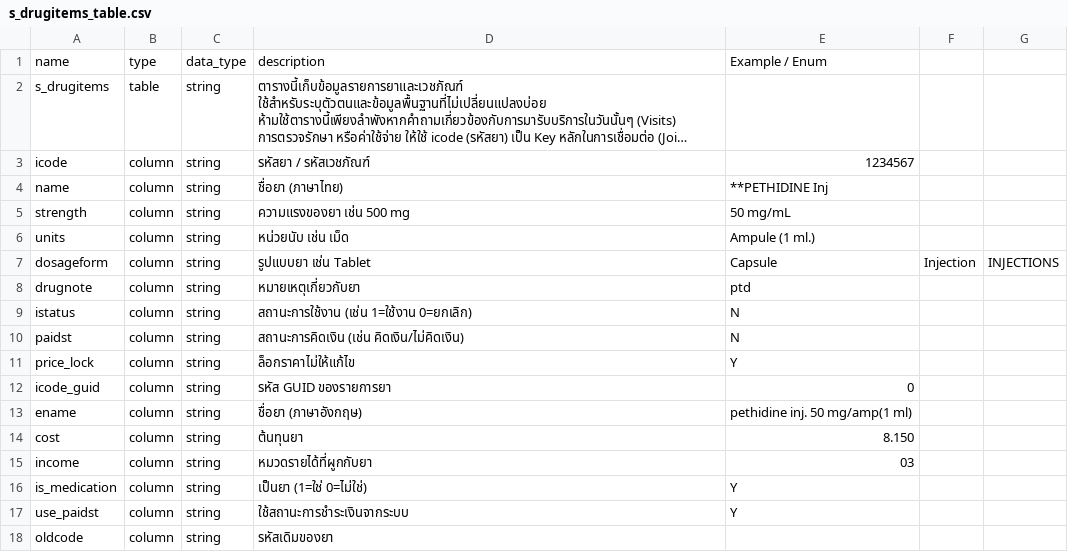
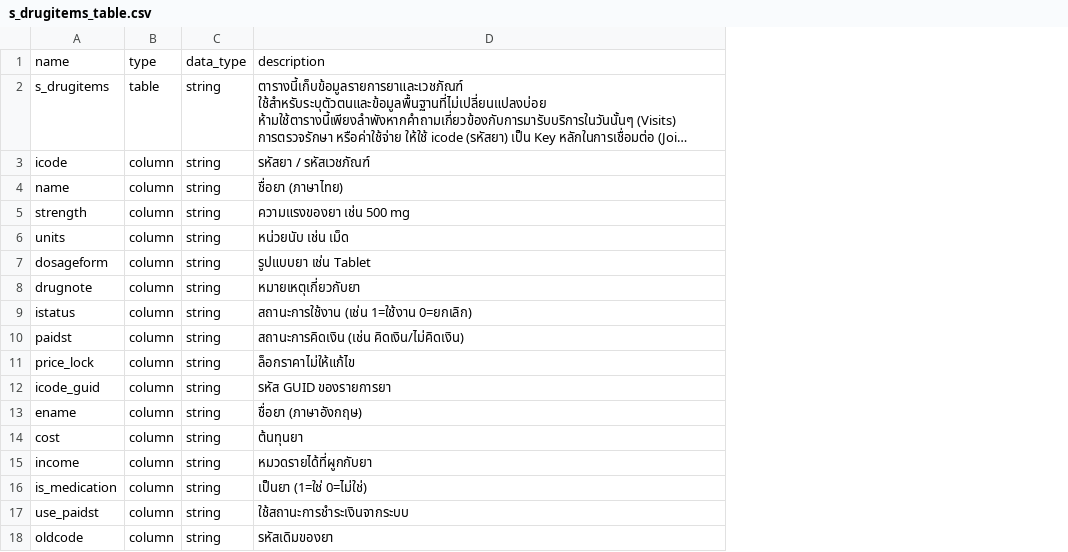
Before and after one commit to EndFroZen/Nubsib, a CSV file: backend/data/s_drugitems_table.csv, drawn as a sheet; long unchanged cells end in …; the diff names each change by its address in the sheet, - before the commit and + after, or states it on an @@ line.

```diff
--- a/backend/data/s_drugitems_table.csv
+++ b/backend/data/s_drugitems_table.csv
-column E, rows 1-17: Example / Enum |  | 1234567 | **PETHIDINE Inj | 50 mg/mL | Ampule (1 ml.) | Capsule | ptd | N | N | Y | 0 | pethidine inj. 50 mg/amp(1 ml) | 8.150 | 03 | Y | Y
-column F, row 7: Injection
-column G, row 7: INJECTIONS
```
Also changed, not shown: backend/data/opdscreen_table.csv, backend/data/ovst_table.csv, 10 other files.
